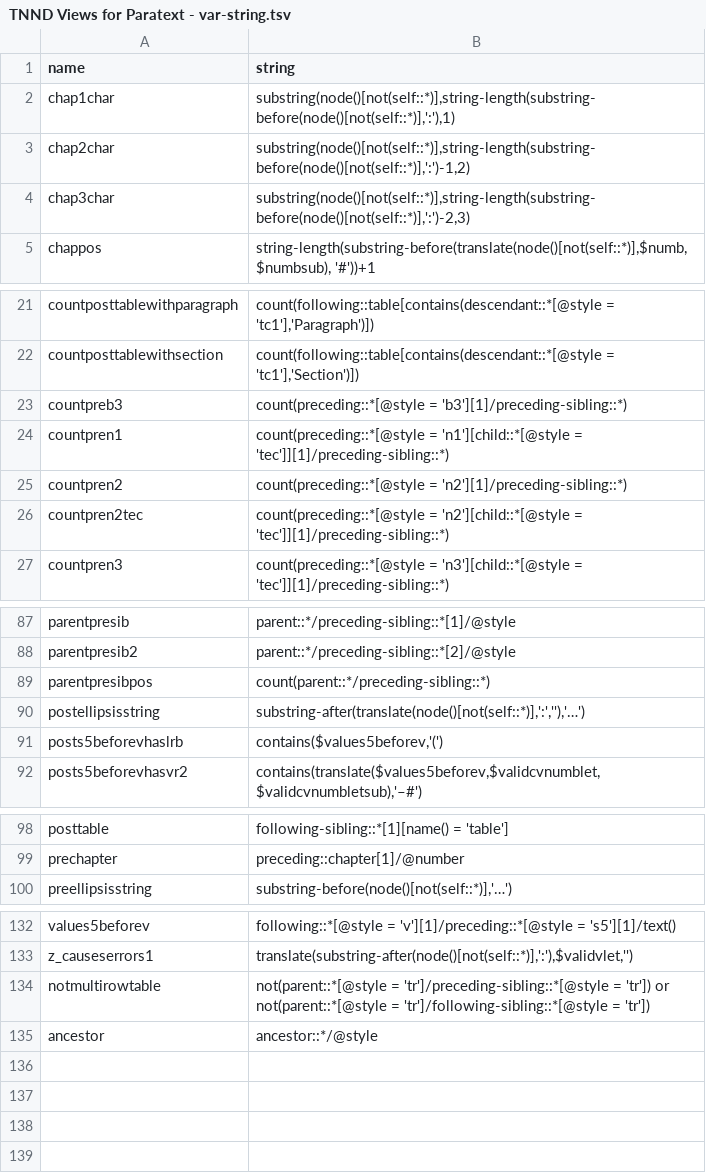
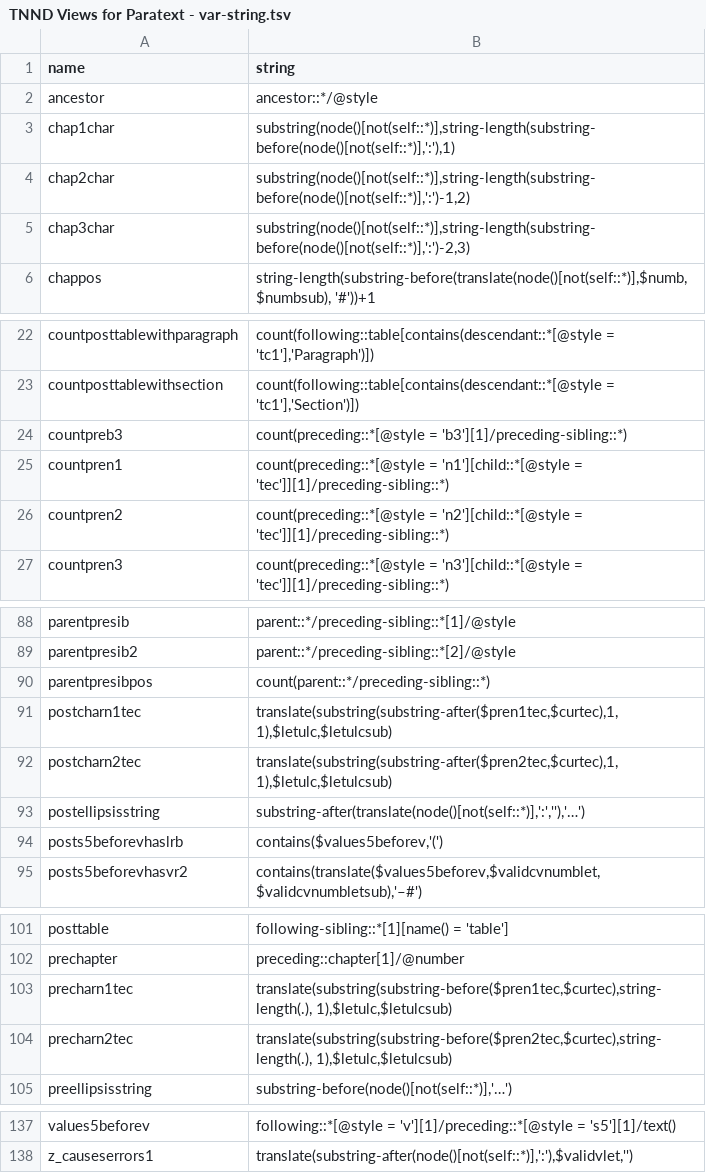
Before and after one commit to sillsdev/PT-Views, a TSV file: xrunner2/TNND/source/TNND Views for Paratext - var-string.tsv, drawn as a sheet; only a part is shown, gaps mark what is left out; removed rows and columns are numbered as before the commit, all else as after; the diff names each change by its address in the sheet, - before the commit and + after, or states it on an @@ line.

Commit message:
chachanges to 10.4, 12.1 and 12.2 for Xrunner project

```diff
--- a/xrunner2/TNND/source/TNND Views for Paratext - var-string.tsv
+++ b/xrunner2/TNND/source/TNND Views for Paratext - var-string.tsv
@@ row 135 moved to row 2: ancestor @@
-B26 (string): count(preceding::*[@style = 'n2'][1]/preceding-sibling::*)
+B26 (string): count(preceding::*[@style = 'n2'][child::*[@style = 'tec']][1]/preceding-sibling::*)
-row 26: countpren2tec | count(preceding::*[@style = 'n2'][child::*[@style = 'tec']][1]/preceding-sibling::*)
+row 91: postcharn1tec | translate(substring(substring-after($pren1tec,$curtec),1, 1),$letulc,$letulcsub)
+row 92: postcharn2tec | translate(substring(substring-after($pren2tec,$curtec),1, 1),$letulc,$letulcsub)
+row 103: precharn1tec | translate(substring(substring-before($pren1tec,$curtec),string-length(.), 1),$letulc,$letulcsub)
+row 104: precharn2tec | translate(substring(substring-before($pren2tec,$curtec),string-length(.), 1),$letulc,$letulcsub)
@@ row 134 moved to row 80: notmultirowtable @@
```
Also changed, not shown: xrunner2/TNND/source/TNND Views for Paratext - check_data.tsv, xrunner2/TNND/source/TNND Views for Paratext - sfm-var.tsv.
